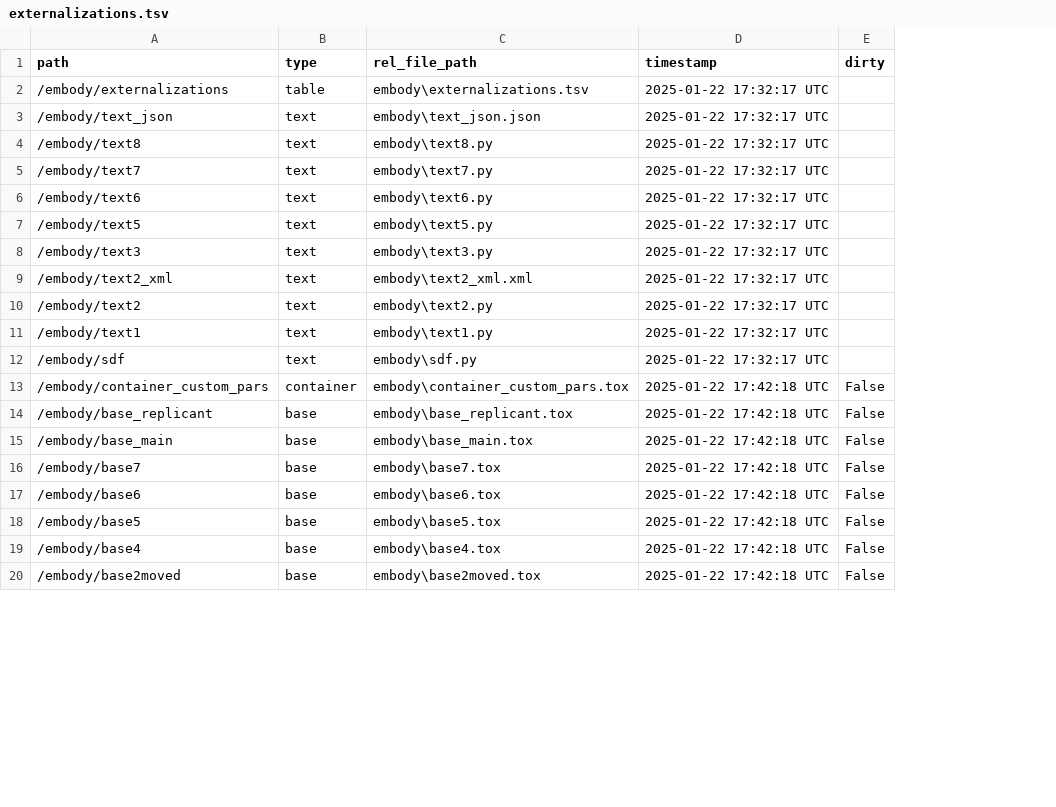
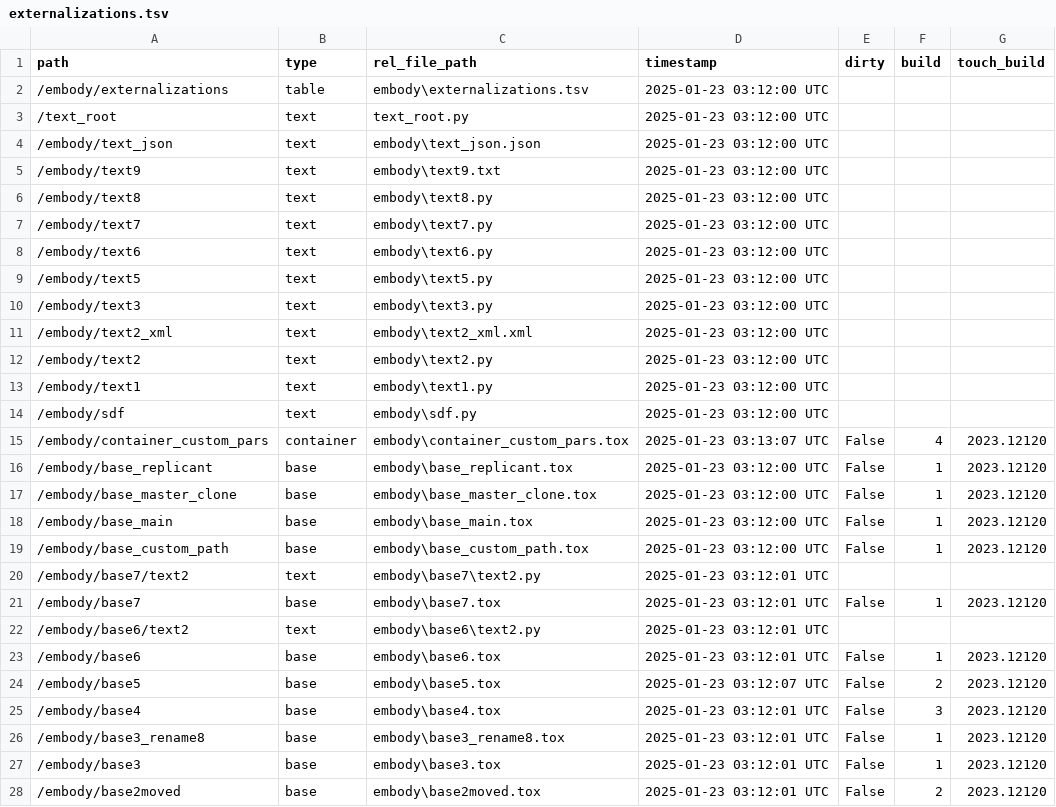
Before and after one commit to dylanroscover/Embody, a TSV file: dev/embody/externalizations.tsv, drawn as a sheet; only a part is shown; addresses are those after the commit; the diff covers the shown part only; the diff names each change by its address in the sheet, - before the commit and + after, or states it on an @@ line.

Commit message:
v4.6.4: build/touch_build/build_date pars on COMPs, resizing on UI window

```diff
--- a/dev/embody/externalizations.tsv
+++ b/dev/embody/externalizations.tsv
+column F (build), rows 15-16: 4 | 1; row 18: 1; row 21: 1; rows 23-25: 1 | 2 | 3; row 28: 2
+column G (touch_build), rows 15-16: 2023.12120 | 2023.12120; row 18: 2023.12120; row 21: 2023.12120; rows 23-25: all 2023.12120; row 28: 2023.12120
-D2 (timestamp): 2025-01-22 17:32:17 UTC
+D2 (timestamp): 2025-01-23 03:12:00 UTC
+row 3: /text_root | text | text_root.py | 2025-01-23 03:12:00 UTC
-D4 (timestamp): 2025-01-22 17:32:17 UTC
+D4 (timestamp): 2025-01-23 03:12:00 UTC
+row 5: /embody/text9 | text | embody\text9.txt | 2025-01-23 03:12:00 UTC
-D6:D14 (timestamp): 2025-01-22 17:32:17 UTC
+D6:D14 (timestamp): 2025-01-23 03:12:00 UTC
-D15 (timestamp): 2025-01-22 17:42:18 UTC
+D15 (timestamp): 2025-01-23 03:13:07 UTC
-D16 (timestamp): 2025-01-22 17:42:18 UTC
+D16 (timestamp): 2025-01-23 03:12:00 UTC
+row 17: /embody/base_master_clone | base | embody\base_master_clone.tox | 2025-01-23 03:12:00 UTC | False | 1 | 2023.12120
-D18 (timestamp): 2025-01-22 17:42:18 UTC
+D18 (timestamp): 2025-01-23 03:12:00 UTC
+row 19: /embody/base_custom_path | base | embody\base_custom_path.tox | 2025-01-23 03:12:00 UTC | False | 1 | 2023.12120
+row 20: /embody/base7/text2 | text | embody\base7\text2.py | 2025-01-23 03:12:01 UTC
-D21 (timestamp): 2025-01-22 17:42:18 UTC
+D21 (timestamp): 2025-01-23 03:12:01 UTC
+row 22: /embody/base6/text2 | text | embody\base6\text2.py | 2025-01-23 03:12:01 UTC
-D23 (timestamp): 2025-01-22 17:42:18 UTC
+D23 (timestamp): 2025-01-23 03:12:01 UTC
-D24 (timestamp): 2025-01-22 17:42:18 UTC
+D24 (timestamp): 2025-01-23 03:12:07 UTC
-D25 (timestamp): 2025-01-22 17:42:18 UTC
+D25 (timestamp): 2025-01-23 03:12:01 UTC
+row 26: /embody/base3_rename8 | base | embody\base3_rename8.tox | 2025-01-23 03:12:01 UTC | False | 1 | 2023.12120
+row 27: /embody/base3 | base | embody\base3.tox | 2025-01-23 03:12:01 UTC | False | 1 | 2023.12120
-D28 (timestamp): 2025-01-22 17:42:18 UTC
+D28 (timestamp): 2025-01-23 03:12:01 UTC
```
Also changed, not shown: 1 added row, 9 removed rows and 7 edited cells elsewhere in this file, 22 other files.
